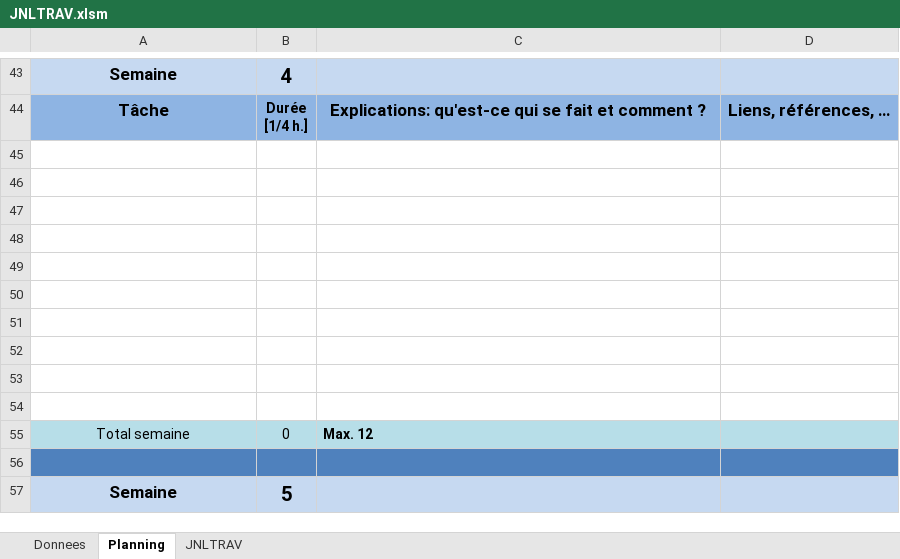
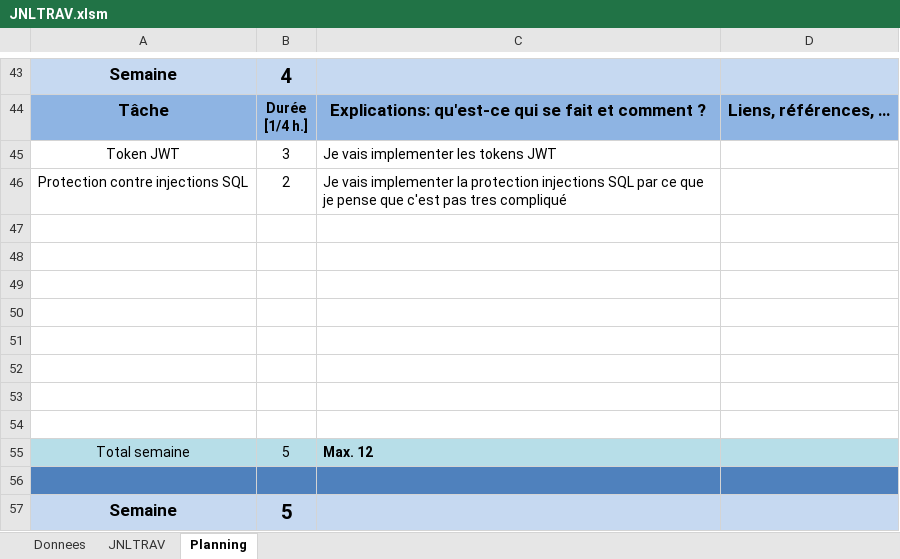
Before and after one commit to romaindenis1/P_APP, an Excel workbook: Documentation/JNLTRAV.xlsm, sheet Planning, drawn as a sheet; only a part is shown, gaps mark what is left out; values as stored, in another font and other column widths than the file's, no borders; charts and pictures not drawn; removed rows and columns are numbered as before the commit, all else as after; the diff names each change by its address in the sheet, - before the commit and + after, or states it on an @@ line.

```diff
--- a/Documentation/JNLTRAV.xlsm (sheet Planning)
+++ b/Documentation/JNLTRAV.xlsm (sheet Planning)
@@ sheet tab order changed: Donnees | JNLTRAV | Planning @@
+row 45: Token JWT | 3 | Je vais implementer les tokens JWT
+row 46: Protection contre injections SQL | 2 | Je vais implementer la protection injections SQL par ce que je pense que c'est pas tres compliqué
-row 53: (empty)
-row 54: (empty)
-B55: 0
+B55: 5
```
Also changed, not shown: sheet JNLTRAV, sheet Donnees, charts or pictures, 1 other file.
